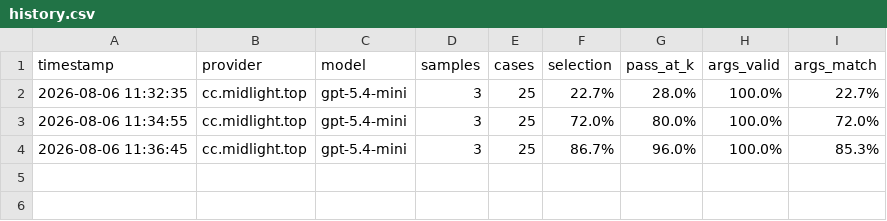
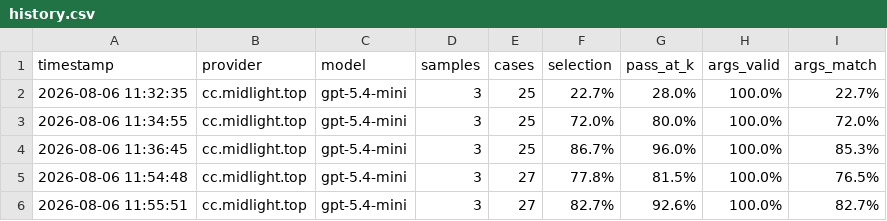
Before and after one commit to zh667/SurvivalCraftGenius, a CSV file: benchmark/history.csv, drawn as a sheet; the diff names each change by its address in the sheet, - before the commit and + after, or states it on an @@ line.

```diff
--- a/benchmark/history.csv
+++ b/benchmark/history.csv
+row 5: 2026-08-06 11:54:48 | cc.midlight.top | gpt-5.4-mini | 3 | 27 | 77.8% | 81.5% | 100.0% | 76.5%
+row 6: 2026-08-06 11:55:51 | cc.midlight.top | gpt-5.4-mini | 3 | 27 | 82.7% | 92.6% | 100.0% | 82.7%
```
Also changed, not shown: 8 other files.
